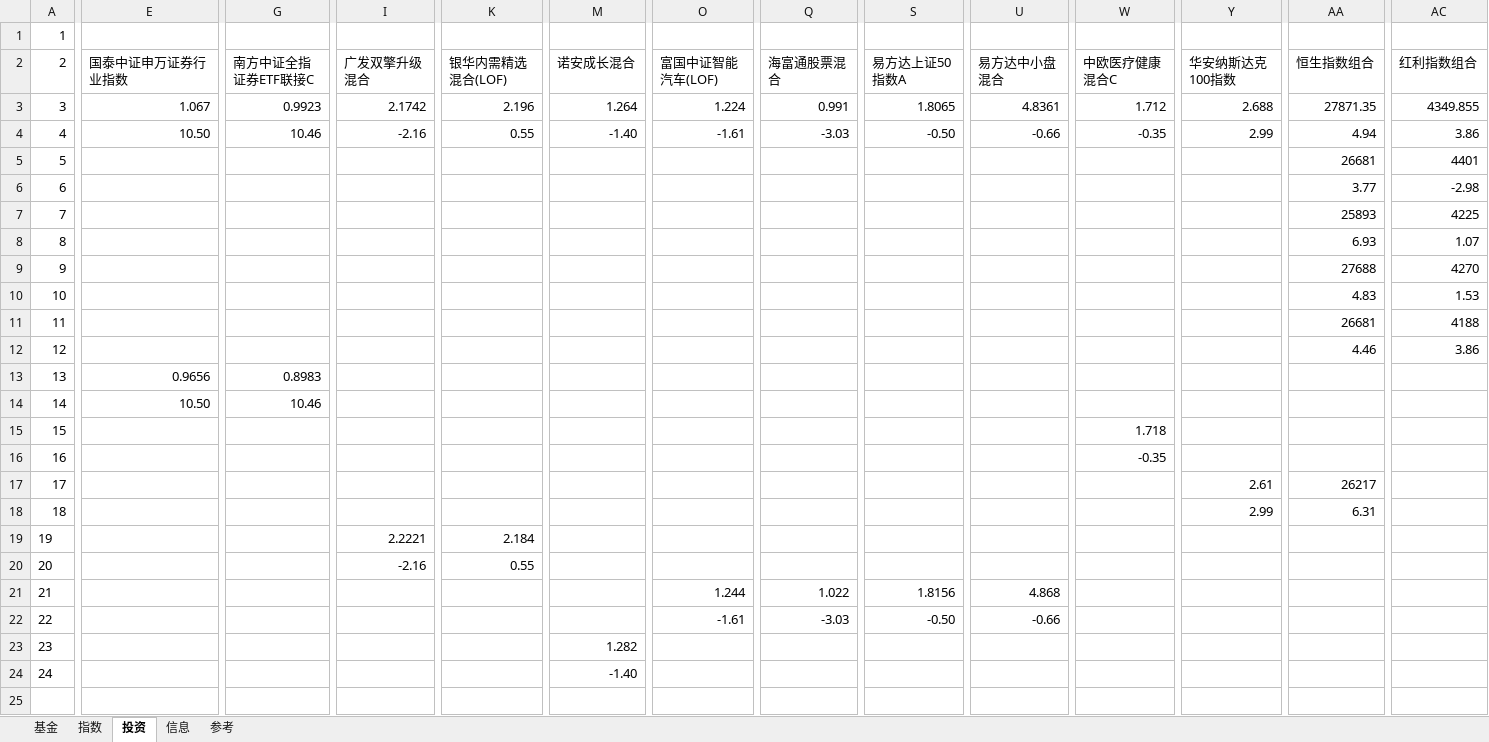
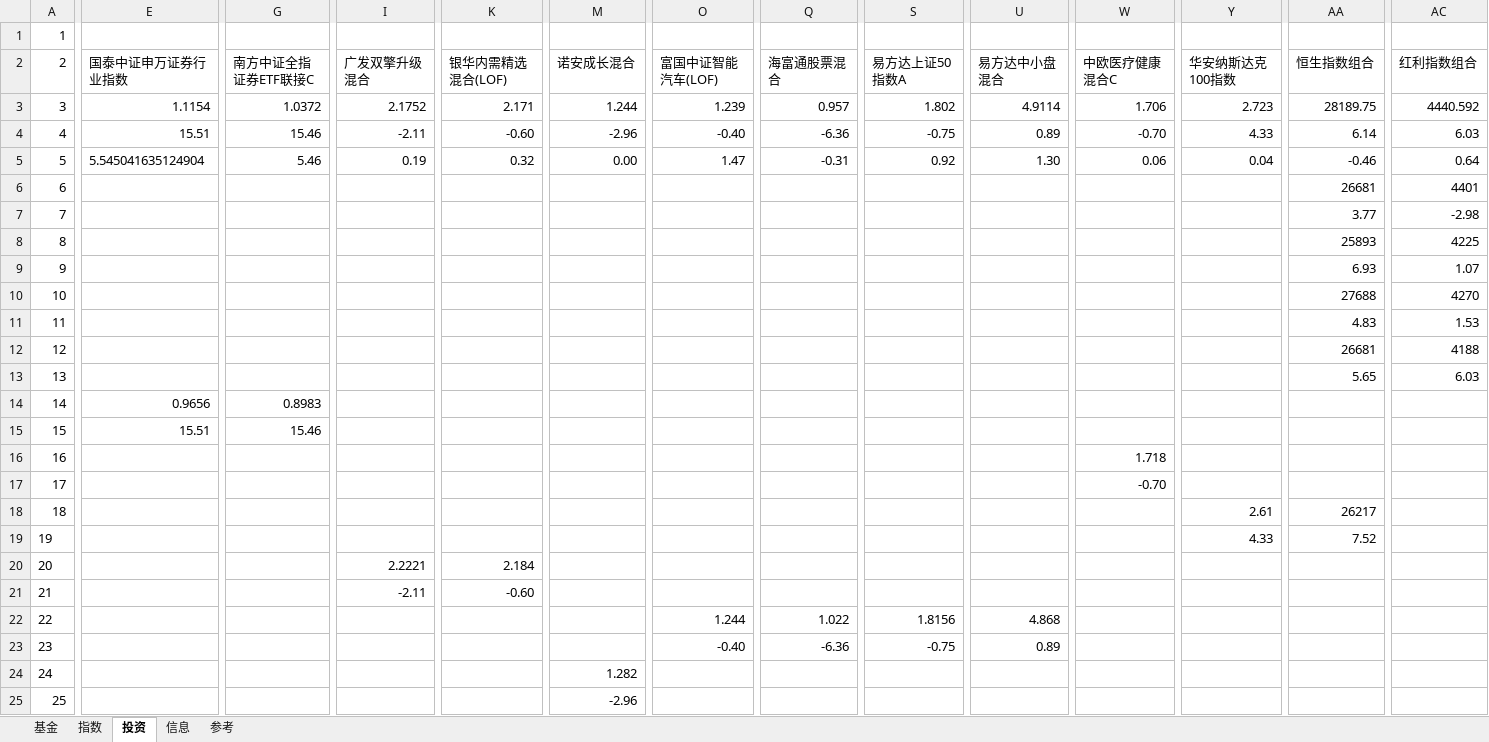
Before and after one commit to sinojelly/FundHelper, an Excel workbook: fund/Jelly_model.xlsx, sheet 投资, drawn as a sheet; only a part is shown, gaps mark what is left out; values as stored, in another font and other column widths than the file's, no borders; conditional formats not drawn; removed rows and columns are numbered as before the commit, all else as after; rows hold the shown columns only; the diff names each change by its address in the sheet, - before the commit and + after, or states it on an @@ line.

```diff
--- a/fund/Jelly_model.xlsx (sheet 投资)
+++ b/fund/Jelly_model.xlsx (sheet 投资)
-E3: 1.067
+E3: 1.1154
-G3: 0.9923
+G3: 1.0372
-I3: 2.1742
+I3: 2.1752
-K3: 2.196
+K3: 2.171
-M3: 1.264
+M3: 1.244
-O3: 1.224
+O3: 1.239
-Q3: 0.991
+Q3: 0.957
-S3: 1.8065
+S3: 1.802
-U3: 4.8361
+U3: 4.9114
-W3: 1.712
+W3: 1.706
-Y3: 2.688
+Y3: 2.723
-AA3: 27871.35
+AA3: 28189.75
-AC3: 4349.855
+AC3: 4440.592
-row 4: 4 | 10.50 | 10.46 | -2.16 | 0.55 | -1.40 | -1.61 | -3.03 | -0.50 | -0.66 | -0.35 | 2.99 | 4.94 | 3.86
+row 4: 4 | 15.51 | 15.46 | -2.11 | -0.60 | -2.96 | -0.40 | -6.36 | -0.75 | 0.89 | -0.70 | 4.33 | 6.14 | 6.03
+row 5: 5 | 5.545041635124904 | 5.46 | 0.19 | 0.32 | 0.00 | 1.47 | -0.31 | 0.92 | 1.30 | 0.06 | 0.04 | -0.46 | 0.64
@@ column A renumbered between rows 6 and 24 @@
-row 12: 12 |  |  |  |  |  |  |  |  |  |  |  | 4.46 | 3.86
+row 13: 13 |  |  |  |  |  |  |  |  |  |  |  | 5.65 | 6.03
-row 14: 14 | 10.50 | 10.46
+row 15: 15 | 15.51 | 15.46
-row 16: 16 |  |  |  |  |  |  |  |  |  | -0.35
+row 17: 17 |  |  |  |  |  |  |  |  |  | -0.70
-row 18: 18 |  |  |  |  |  |  |  |  |  |  | 2.99 | 6.31
+row 19: 19 |  |  |  |  |  |  |  |  |  |  | 4.33 | 7.52
-row 20: 20 |  |  | -2.16 | 0.55
+row 21: 21 |  |  | -2.11 | -0.60
-row 22: 22 |  |  |  |  |  | -1.61 | -3.03 | -0.50 | -0.66
+row 23: 23 |  |  |  |  |  | -0.40 | -6.36 | -0.75 | 0.89
-row 24: 24 |  |  |  |  | -1.40
+row 25: 25 |  |  |  |  | -2.96
```
Also changed, not shown: sheet 基金, sheet 指数, sheet 信息, sheet 参考, 6 other files.
